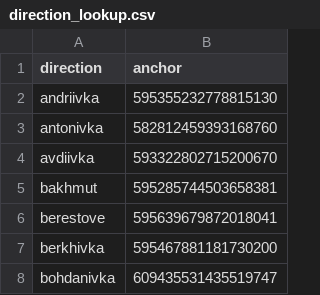
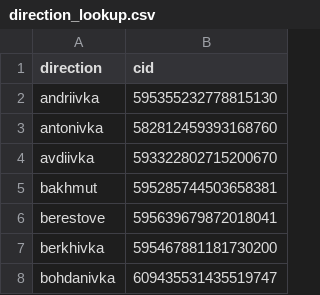
Before and after one commit to nuclearfall/sitrepc2, a CSV file: src/sitrepc2/reference/direction_lookup.csv, drawn as a sheet; only a part is shown.

Commit message:
updates to lookup tables, gazetteer, restructuring directories and adjusting files to suit

```diff
--- a/src/sitrepc2/reference/direction_lookup.csv
+++ b/src/sitrepc2/reference/direction_lookup.csv
@@ -1,2 +1,2 @@
-direction,anchor
+direction,cid
 andriivka,595355232778815130
```
Also changed, not shown: 54 other files.
